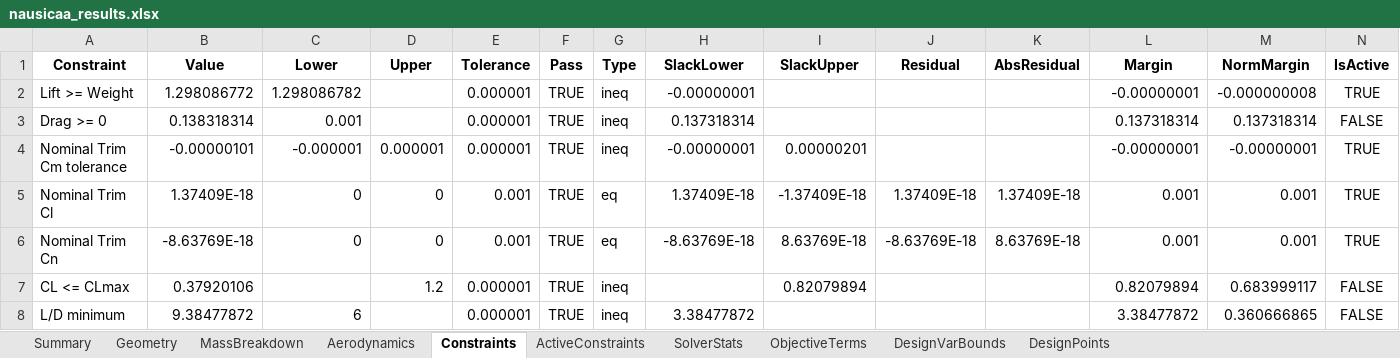
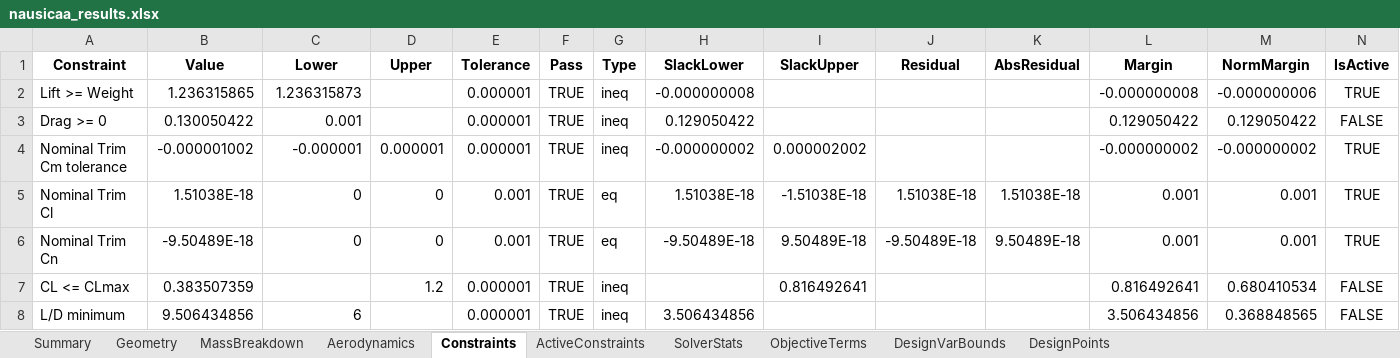
Before and after one commit to GH-X-ST/Nausicaa, an Excel workbook: 02_Glider_Design/C_results/nausicaa_results.xlsx, sheet Constraints, drawn as a sheet; only a part is shown; values as stored, in another font and other column widths than the file's, no borders; the diff covers the shown part only; the diff names each change by its address in the sheet, - before the commit and + after, or states it on an @@ line.

```diff
--- a/02_Glider_Design/C_results/nausicaa_results.xlsx (sheet Constraints)
+++ b/02_Glider_Design/C_results/nausicaa_results.xlsx (sheet Constraints)
-B2 (Value): 1.298086772
+B2 (Value): 1.236315865
-C2 (Lower): 1.298086782
+C2 (Lower): 1.236315873
-H2 (SlackLower): -0.00000001
+H2 (SlackLower): -0.000000008
-L2 (Margin): -0.00000001
+L2 (Margin): -0.000000008
-M2 (NormMargin): -0.000000008
+M2 (NormMargin): -0.000000006
-B3 (Value): 0.138318314
+B3 (Value): 0.130050422
-H3 (SlackLower): 0.137318314
+H3 (SlackLower): 0.129050422
-L3 (Margin): 0.137318314
+L3 (Margin): 0.129050422
-M3 (NormMargin): 0.137318314
+M3 (NormMargin): 0.129050422
-B4 (Value): -0.00000101
+B4 (Value): -0.000001002
-H4 (SlackLower): -0.00000001
+H4 (SlackLower): -0.000000002
-I4 (SlackUpper): 0.00000201
+I4 (SlackUpper): 0.000002002
-L4 (Margin): -0.00000001
+L4 (Margin): -0.000000002
-M4 (NormMargin): -0.00000001
+M4 (NormMargin): -0.000000002
-B5 (Value): 1.37409E-18
+B5 (Value): 1.51038E-18
-H5 (SlackLower): 1.37409E-18
+H5 (SlackLower): 1.51038E-18
-I5 (SlackUpper): -1.37409E-18
+I5 (SlackUpper): -1.51038E-18
-J5 (Residual): 1.37409E-18
+J5 (Residual): 1.51038E-18
-K5 (AbsResidual): 1.37409E-18
+K5 (AbsResidual): 1.51038E-18
-B6 (Value): -8.63769E-18
+B6 (Value): -9.50489E-18
-H6 (SlackLower): -8.63769E-18
+H6 (SlackLower): -9.50489E-18
-I6 (SlackUpper): 8.63769E-18
+I6 (SlackUpper): 9.50489E-18
-J6 (Residual): -8.63769E-18
+J6 (Residual): -9.50489E-18
-K6 (AbsResidual): 8.63769E-18
+K6 (AbsResidual): 9.50489E-18
-B7 (Value): 0.37920106
+B7 (Value): 0.383507359
-I7 (SlackUpper): 0.82079894
+I7 (SlackUpper): 0.816492641
-L7 (Margin): 0.82079894
+L7 (Margin): 0.816492641
-M7 (NormMargin): 0.683999117
+M7 (NormMargin): 0.680410534
-B8 (Value): 9.38477872
+B8 (Value): 9.506434856
-H8 (SlackLower): 3.38477872
+H8 (SlackLower): 3.506434856
-L8 (Margin): 3.38477872
+L8 (Margin): 3.506434856
-M8 (NormMargin): 0.360666865
+M8 (NormMargin): 0.368848565
```
Also changed, not shown: 78 edited cells elsewhere in this sheet, sheet SolverStats, sheet Aerodynamics, sheet MassBreakdown, sheet Summary, sheet ActiveConstraints, sheet DesignPoints, 3 more sheets, 4 other files.
